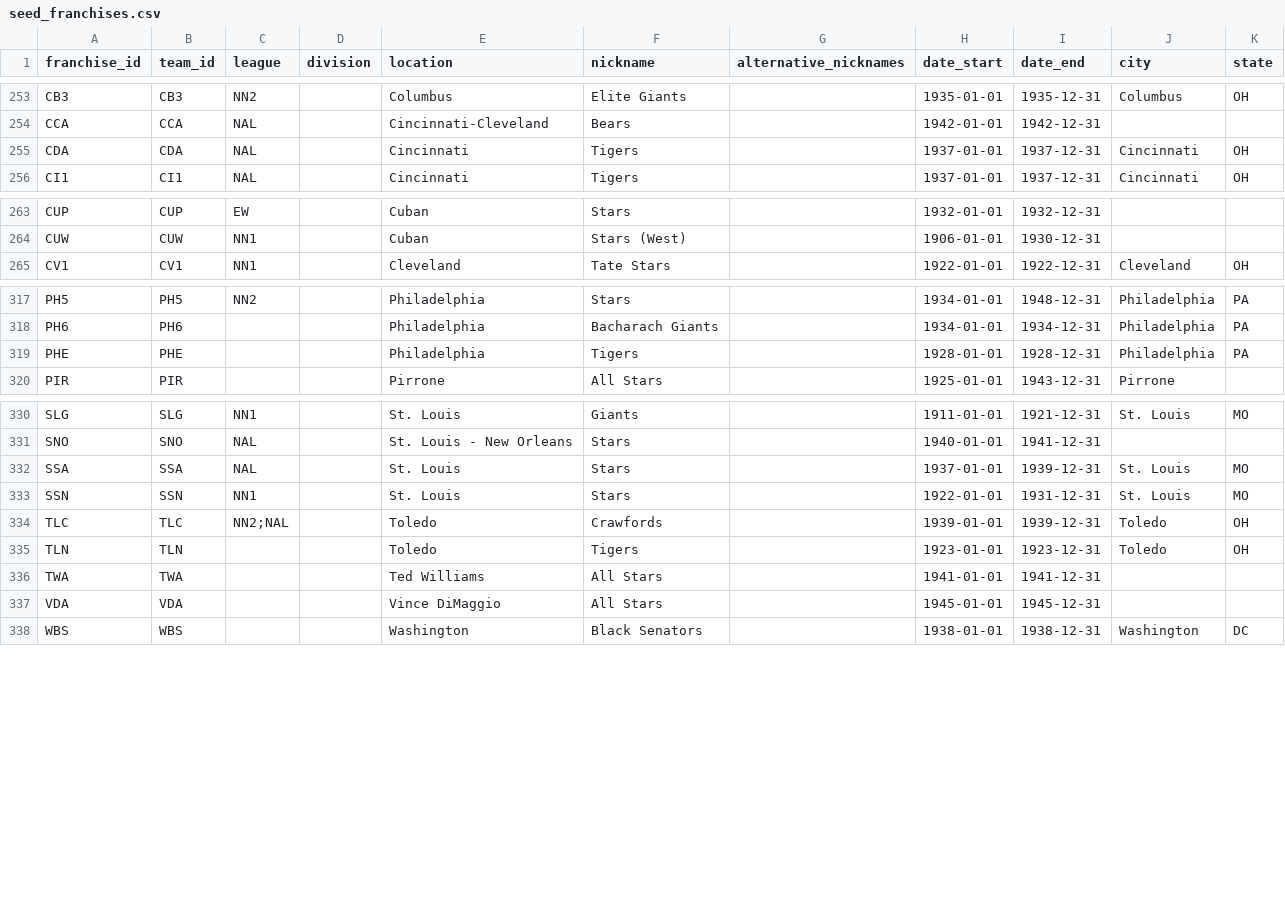
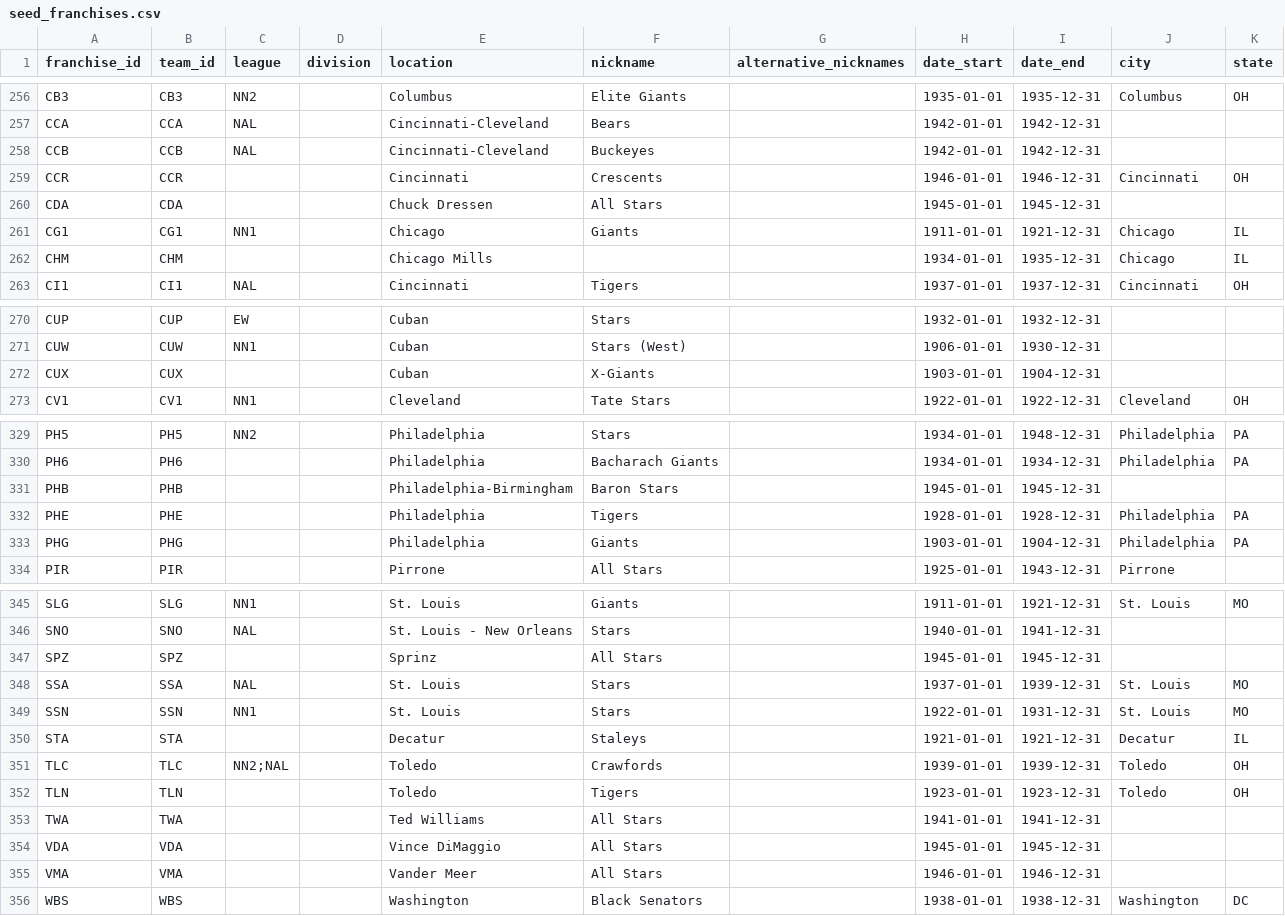
Before and after one commit to droher/baseball.computer, a CSV file: timeball/seeds/misc/seed_franchises.csv, drawn as a sheet; only a part is shown, gaps mark what is left out; the diff covers the shown part only.

Commit message:
Fix misc bugs mostly from refactor

```diff
--- a/timeball/seeds/misc/seed_franchises.csv
+++ b/timeball/seeds/misc/seed_franchises.csv
@@ -254,3 +257,7 @@ CB3,CB3,NN2,,Columbus,Elite Giants,,1935-01-01,1935-12-31,Columbus,OH
 CCA,CCA,NAL,,Cincinnati-Cleveland,Bears,,1942-01-01,1942-12-31,,
-CDA,CDA,NAL,,Cincinnati,Tigers,,1937-01-01,1937-12-31,Cincinnati,OH
+CCB,CCB,NAL,,Cincinnati-Cleveland,Buckeyes,,1942-01-01,1942-12-31,,
+CCR,CCR,,,Cincinnati,Crescents,,1946-01-01,1946-12-31,Cincinnati,OH
+CDA,CDA,,,Chuck Dressen,All Stars,,1945-01-01,1945-12-31,,
+CG1,CG1,NN1,,Chicago,Giants,,1911-01-01,1921-12-31,Chicago,IL
+CHM,CHM,,,Chicago Mills,,,1934-01-01,1935-12-31,Chicago,IL
 CI1,CI1,NAL,,Cincinnati,Tigers,,1937-01-01,1937-12-31,Cincinnati,OH
@@ -264,2 +271,3 @@ CUP,CUP,EW,,Cuban,Stars,,1932-01-01,1932-12-31,,
 CUW,CUW,NN1,,Cuban,Stars (West),,1906-01-01,1930-12-31,,
+CUX,CUX,,,Cuban,X-Giants,,1903-01-01,1904-12-31,,
 CV1,CV1,NN1,,Cleveland,Tate Stars,,1922-01-01,1922-12-31,Cleveland,OH
@@ -318,3 +330,5 @@ PH5,PH5,NN2,,Philadelphia,Stars,,1934-01-01,1948-12-31,Philadelphia,PA
 PH6,PH6,,,Philadelphia,Bacharach Giants,,1934-01-01,1934-12-31,Philadelphia,PA
+PHB,PHB,,,Philadelphia-Birmingham,Baron Stars,,1945-01-01,1945-12-31,,
 PHE,PHE,,,Philadelphia,Tigers,,1928-01-01,1928-12-31,Philadelphia,PA
+PHG,PHG,,,Philadelphia,Giants,,1903-01-01,1904-12-31,Philadelphia,PA
 PIR,PIR,,,Pirrone,All Stars,,1925-01-01,1943-12-31,Pirrone,
@@ -331,4 +346,6 @@ SLG,SLG,NN1,,St. Louis,Giants,,1911-01-01,1921-12-31,St. Louis,MO
 SNO,SNO,NAL,,St. Louis - New Orleans,Stars,,1940-01-01,1941-12-31,,
+SPZ,SPZ,,,Sprinz,All Stars,,1945-01-01,1945-12-31,,
 SSA,SSA,NAL,,St. Louis,Stars,,1937-01-01,1939-12-31,St. Louis,MO
 SSN,SSN,NN1,,St. Louis,Stars,,1922-01-01,1931-12-31,St. Louis,MO
+STA,STA,,,Decatur,Staleys,,1921-01-01,1921-12-31,Decatur,IL
 TLC,TLC,NN2;NAL,,Toledo,Crawfords,,1939-01-01,1939-12-31,Toledo,OH
@@ -337,2 +354,3 @@ TWA,TWA,,,Ted Williams,All Stars,,1941-01-01,1941-12-31,,
 VDA,VDA,,,Vince DiMaggio,All Stars,,1945-01-01,1945-12-31,,
+VMA,VMA,,,Vander Meer,All Stars,,1946-01-01,1946-12-31,,
 WBS,WBS,,,Washington,Black Senators,,1938-01-01,1938-12-31,Washington,DC
```
Also changed, not shown: 8 added rows and 12 edited cells elsewhere in this file, 12 other files.
